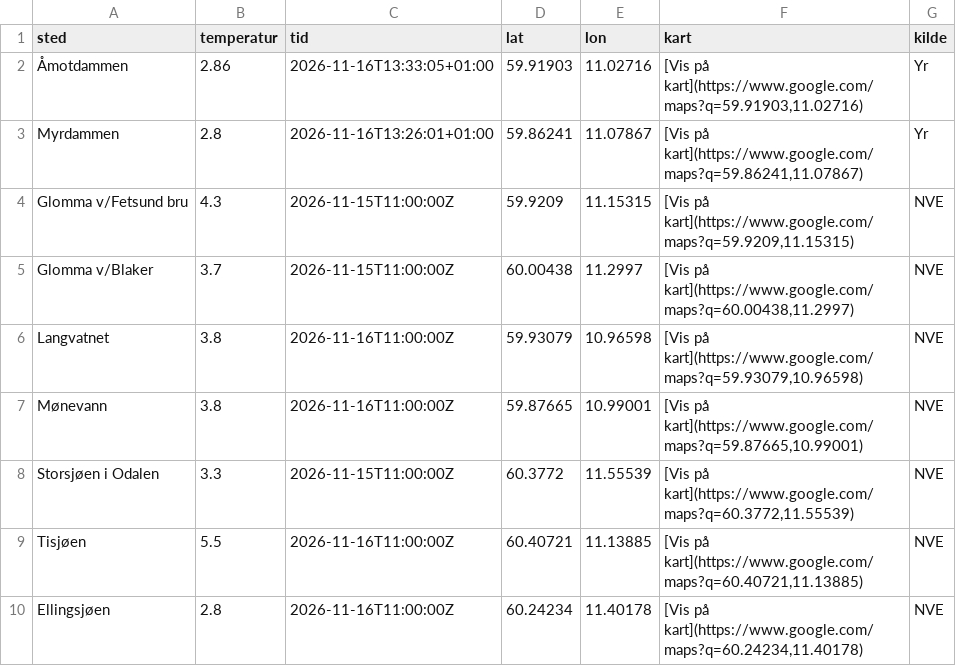
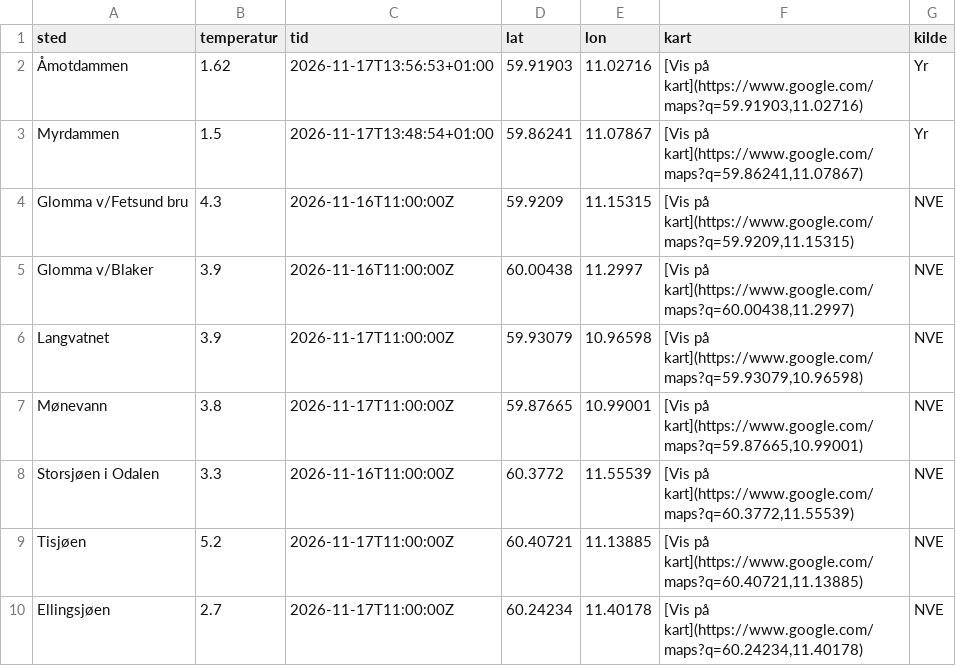
Before and after one commit to martinholterhuset/badevanntemp, a CSV file: badetemp.csv, drawn as a sheet.

```diff
--- a/badetemp.csv
+++ b/badetemp.csv
@@ -1,10 +1,10 @@
 sted,temperatur,tid,lat,lon,kart,kilde
-Åmotdammen,2.86,2026-11-16T13:33:05+01:00,59.91903,11.02716,"[Vis på kart](https://www.google.com/maps?q=59.91903,11.02716)",Yr
-Myrdammen,2.8,2026-11-16T13:26:01+01:00,59.86241,11.07867,"[Vis på kart](https://www.google.com/maps?q=59.86241,11.07867)",Yr
-Glomma v/Fetsund bru,4.3,2026-11-15T11:00:00Z,59.9209,11.15315,"[Vis på kart](https://www.google.com/maps?q=59.9209,11.15315)",NVE
-Glomma v/Blaker,3.7,2026-11-15T11:00:00Z,60.00438,11.2997,"[Vis på kart](https://www.google.com/maps?q=60.00438,11.2997)",NVE
-Langvatnet,3.8,2026-11-16T11:00:00Z,59.93079,10.96598,"[Vis på kart](https://www.google.com/maps?q=59.93079,10.96598)",NVE
-Mønevann,3.8,2026-11-16T11:00:00Z,59.87665,10.99001,"[Vis på kart](https://www.google.com/maps?q=59.87665,10.99001)",NVE
-Storsjøen i Odalen,3.3,2026-11-15T11:00:00Z,60.3772,11.55539,"[Vis på kart](https://www.google.com/maps?q=60.3772,11.55539)",NVE
-Tisjøen,5.5,2026-11-16T11:00:00Z,60.40721,11.13885,"[Vis på kart](https://www.google.com/maps?q=60.40721,11.13885)",NVE
-Ellingsjøen,2.8,2026-11-16T11:00:00Z,60.24234,11.40178,"[Vis på kart](https://www.google.com/maps?q=60.24234,11.40178)",NVE
+Åmotdammen,1.62,2026-11-17T13:56:53+01:00,59.91903,11.02716,"[Vis på kart](https://www.google.com/maps?q=59.91903,11.02716)",Yr
+Myrdammen,1.5,2026-11-17T13:48:54+01:00,59.86241,11.07867,"[Vis på kart](https://www.google.com/maps?q=59.86241,11.07867)",Yr
+Glomma v/Fetsund bru,4.3,2026-11-16T11:00:00Z,59.9209,11.15315,"[Vis på kart](https://www.google.com/maps?q=59.9209,11.15315)",NVE
+Glomma v/Blaker,3.9,2026-11-16T11:00:00Z,60.00438,11.2997,"[Vis på kart](https://www.google.com/maps?q=60.00438,11.2997)",NVE
+Langvatnet,3.9,2026-11-17T11:00:00Z,59.93079,10.96598,"[Vis på kart](https://www.google.com/maps?q=59.93079,10.96598)",NVE
+Mønevann,3.8,2026-11-17T11:00:00Z,59.87665,10.99001,"[Vis på kart](https://www.google.com/maps?q=59.87665,10.99001)",NVE
+Storsjøen i Odalen,3.3,2026-11-16T11:00:00Z,60.3772,11.55539,"[Vis på kart](https://www.google.com/maps?q=60.3772,11.55539)",NVE
+Tisjøen,5.2,2026-11-17T11:00:00Z,60.40721,11.13885,"[Vis på kart](https://www.google.com/maps?q=60.40721,11.13885)",NVE
+Ellingsjøen,2.7,2026-11-17T11:00:00Z,60.24234,11.40178,"[Vis på kart](https://www.google.com/maps?q=60.24234,11.40178)",NVE
```
